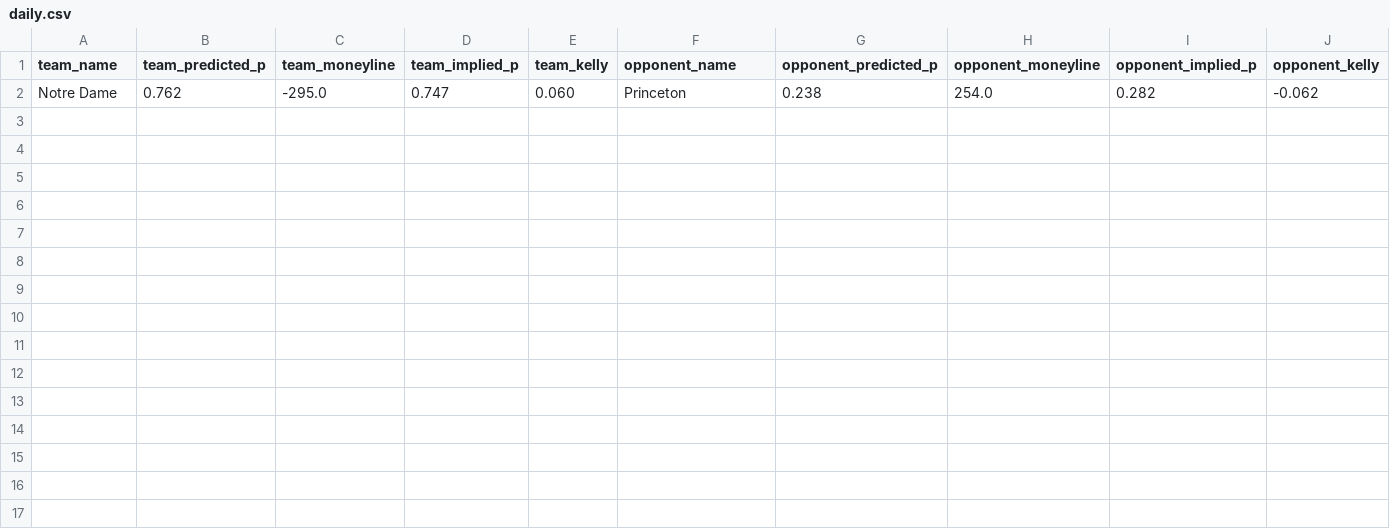
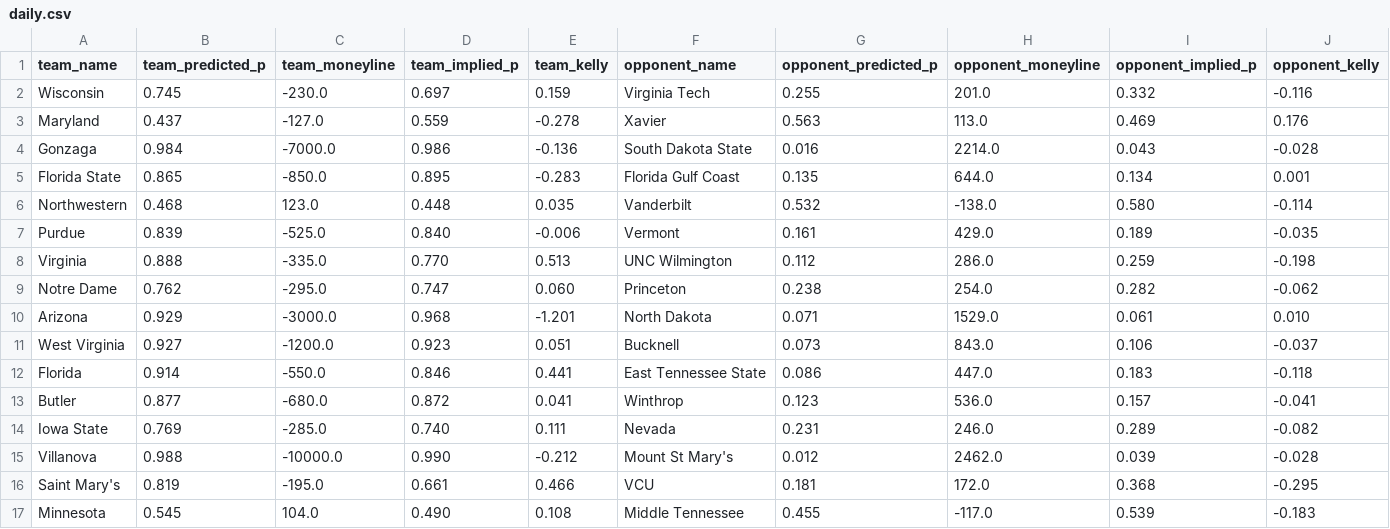
Before and after one commit to octonion/basketball-m, a CSV file: kelly/daily.csv, drawn as a sheet.

Commit message:
Kelly initial import.

```diff
--- a/kelly/daily.csv
+++ b/kelly/daily.csv
@@ -1,2 +1,17 @@
 team_name,team_predicted_p,team_moneyline,team_implied_p,team_kelly,opponent_name,opponent_predicted_p,opponent_moneyline,opponent_implied_p,opponent_kelly
+Wisconsin,0.745,-230.0,0.697,0.159,Virginia Tech,0.255,201.0,0.332,-0.116
+Maryland,0.437,-127.0,0.559,-0.278,Xavier,0.563,113.0,0.469,0.176
+Gonzaga,0.984,-7000.0,0.986,-0.136,South Dakota State,0.016,2214.0,0.043,-0.028
+Florida State,0.865,-850.0,0.895,-0.283,Florida Gulf Coast,0.135,644.0,0.134,0.001
+Northwestern,0.468,123.0,0.448,0.035,Vanderbilt,0.532,-138.0,0.580,-0.114
+Purdue,0.839,-525.0,0.840,-0.006,Vermont,0.161,429.0,0.189,-0.035
+Virginia,0.888,-335.0,0.770,0.513,UNC Wilmington,0.112,286.0,0.259,-0.198
 Notre Dame,0.762,-295.0,0.747,0.060,Princeton,0.238,254.0,0.282,-0.062
+Arizona,0.929,-3000.0,0.968,-1.201,North Dakota,0.071,1529.0,0.061,0.010
+West Virginia,0.927,-1200.0,0.923,0.051,Bucknell,0.073,843.0,0.106,-0.037
+Florida,0.914,-550.0,0.846,0.441,East Tennessee State,0.086,447.0,0.183,-0.118
+Butler,0.877,-680.0,0.872,0.041,Winthrop,0.123,536.0,0.157,-0.041
+Iowa State,0.769,-285.0,0.740,0.111,Nevada,0.231,246.0,0.289,-0.082
+Villanova,0.988,-10000.0,0.990,-0.212,Mount St Mary's,0.012,2462.0,0.039,-0.028
+Saint Mary's,0.819,-195.0,0.661,0.466,VCU,0.181,172.0,0.368,-0.295
+Minnesota,0.545,104.0,0.490,0.108,Middle Tennessee,0.455,-117.0,0.539,-0.183
```
Also changed, not shown: 1 other file.
